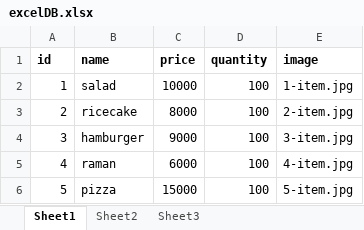
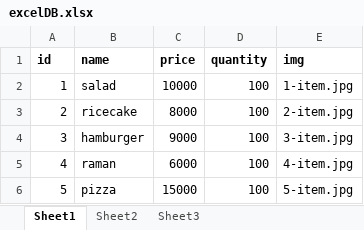
Before and after one commit to SmallMarket-Project/SmallMarket, an Excel workbook: excelDB.xlsx, sheet Sheet1, drawn as a sheet; only a part is shown; values as stored, in another font and other column widths than the file's, no borders; the diff names each change by its address in the sheet, - before the commit and + after, or states it on an @@ line.

Commit message:
data excel parsing and add db

```diff
--- a/excelDB.xlsx (sheet Sheet1)
+++ b/excelDB.xlsx (sheet Sheet1)
-E1: image
+E1: img
```
Also changed, not shown: 5 other files.
